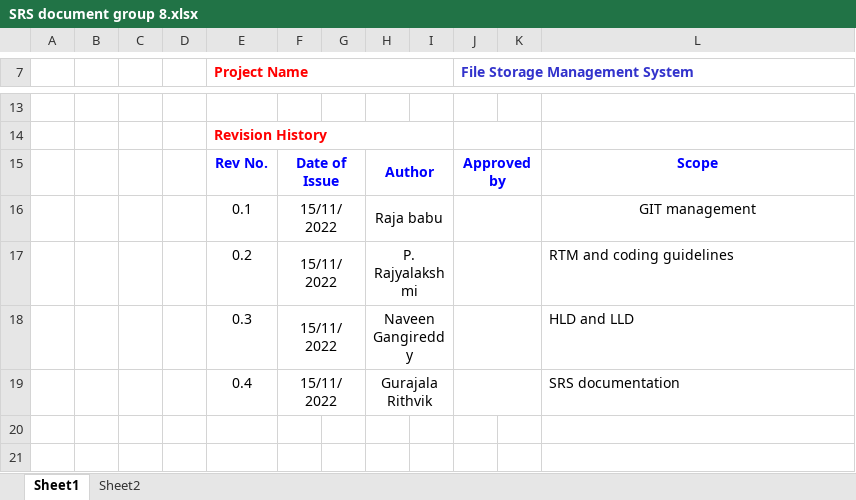
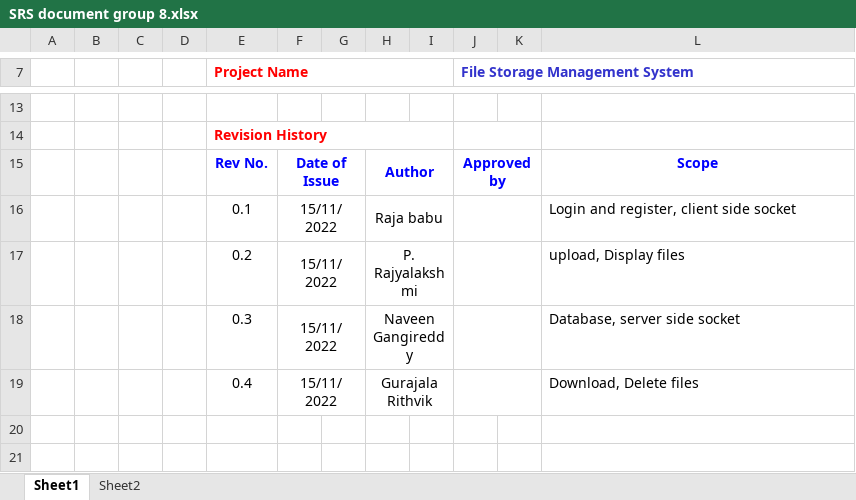
Before and after one commit to PickleRith/Sprint2, an Excel workbook: SRS document group 8.xlsx, sheet Sheet1, drawn as a sheet; only a part is shown, gaps mark what is left out; values as stored, in another font and other column widths than the file's, no borders; charts and pictures not drawn; the diff names each change by its address in the sheet, - before the commit and + after, or states it on an @@ line.

Commit message:
Add files via upload

```diff
--- a/SRS document group 8.xlsx (sheet Sheet1)
+++ b/SRS document group 8.xlsx (sheet Sheet1)
-L16: GIT management
+L16: Login and register, client side socket
-L16 alignment: center
+L16 alignment: left
-L17: RTM and coding guidelines
+L17: upload, Display files
-L18: HLD and LLD
+L18: Database, server side socket
-L19: SRS documentation
+L19: Download, Delete files
```
Also changed, not shown: sheet Sheet2, charts or pictures, 2 other files.
